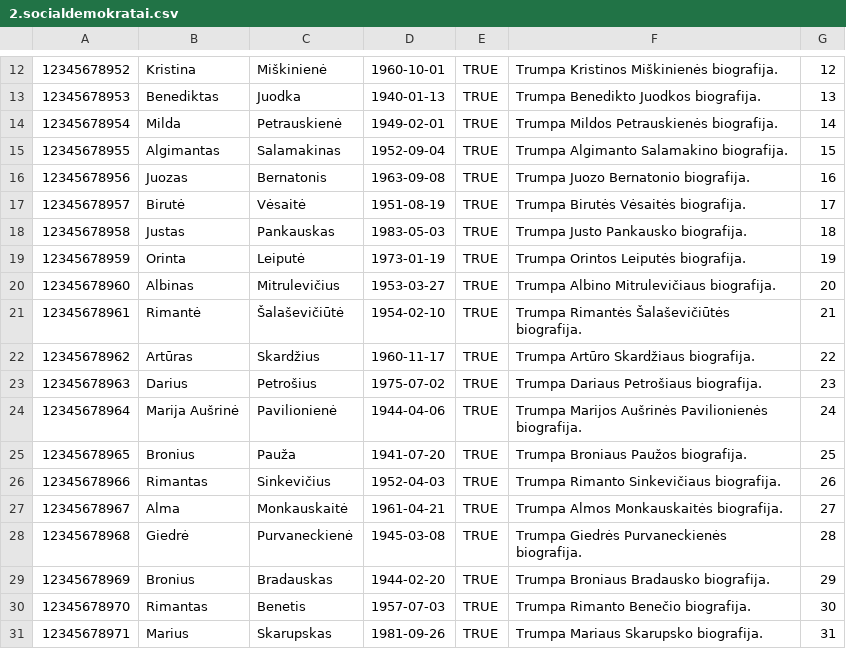
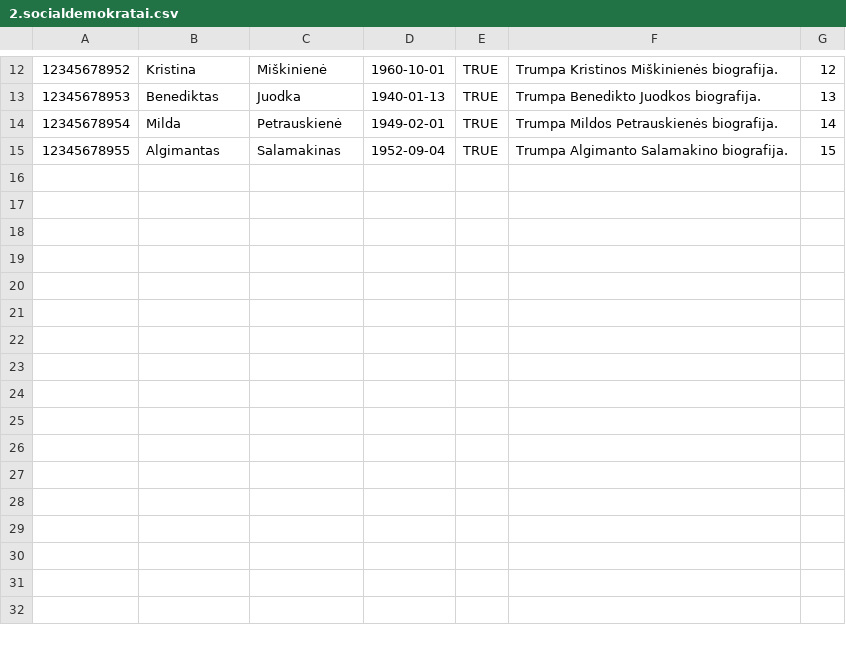
Before and after one commit to matas-g/Rinkimu-IS_RiBRIS, a CSV file: example CSV files/2.socialdemokratai.csv, drawn as a sheet; only a part is shown, gaps mark what is left out.

Commit message:
Example csv files update

```diff
--- a/example CSV files/2.socialdemokratai.csv
+++ b/example CSV files/2.socialdemokratai.csv
@@ -15,17 +15 @@
 12345678955,Algimantas,Salamakinas,1952-09-04,TRUE,Trumpa Algimanto Salamakino biografija.,15
-12345678956,Juozas,Bernatonis,1963-09-08,TRUE,Trumpa Juozo Bernatonio biografija.,16
-12345678957,Birutė,Vėsaitė,1951-08-19,TRUE,Trumpa Birutės Vėsaitės biografija.,17
-12345678958,Justas,Pankauskas,1983-05-03,TRUE,Trumpa Justo Pankausko biografija.,18
-12345678959,Orinta,Leiputė,1973-01-19,TRUE,Trumpa Orintos Leiputės biografija.,19
-12345678960,Albinas,Mitrulevičius,1953-03-27,TRUE,Trumpa Albino Mitrulevičiaus biografija.,20
-12345678961,Rimantė,Šalaševičiūtė,1954-02-10,TRUE,Trumpa Rimantės Šalaševičiūtės biografija.,21
-12345678962,Artūras,Skardžius,1960-11-17,TRUE,Trumpa Artūro Skardžiaus biografija.,22
-12345678963,Darius,Petrošius,1975-07-02,TRUE,Trumpa Dariaus Petrošiaus biografija.,23
-12345678964,Marija Aušrinė,Pavilionienė,1944-04-06,TRUE,Trumpa Marijos Aušrinės Pavilionienės biografija.,24
-12345678965,Bronius,Pauža,1941-07-20,TRUE,Trumpa Broniaus Paužos biografija.,25
-12345678966,Rimantas,Sinkevičius,1952-04-03,TRUE,Trumpa Rimanto Sinkevičiaus biografija.,26
-12345678967,Alma,Monkauskaitė,1961-04-21,TRUE,Trumpa Almos Monkauskaitės biografija.,27
-12345678968,Giedrė,Purvaneckienė,1945-03-08,TRUE,Trumpa Giedrės Purvaneckienės biografija.,28
-12345678969,Bronius,Bradauskas,1944-02-20,TRUE,Trumpa Broniaus Bradausko biografija.,29
-12345678970,Rimantas,Benetis,1957-07-03,TRUE,Trumpa Rimanto Benečio biografija.,30
-12345678971,Marius,Skarupskas,1981-09-26,TRUE,Trumpa Mariaus Skarupsko biografija.,31
```
Also changed, not shown: example CSV files/1.konservatoriai.csv, example CSV files/2.apygarda.csv, 7 other files.
